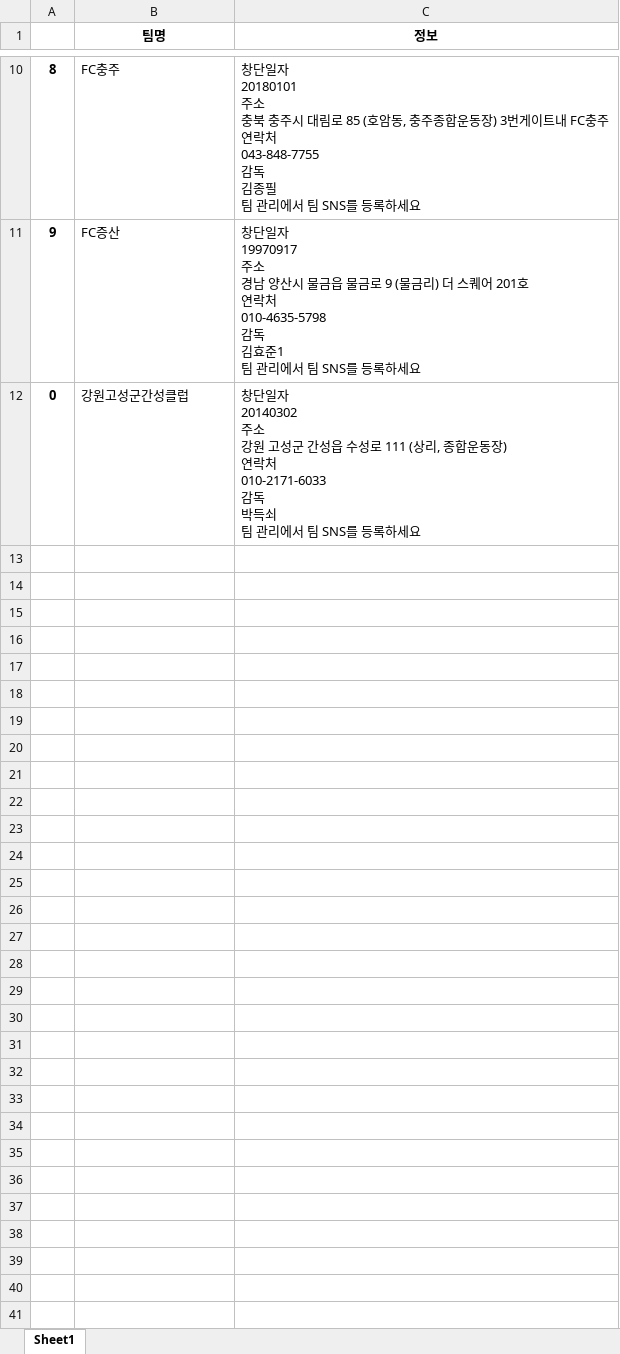
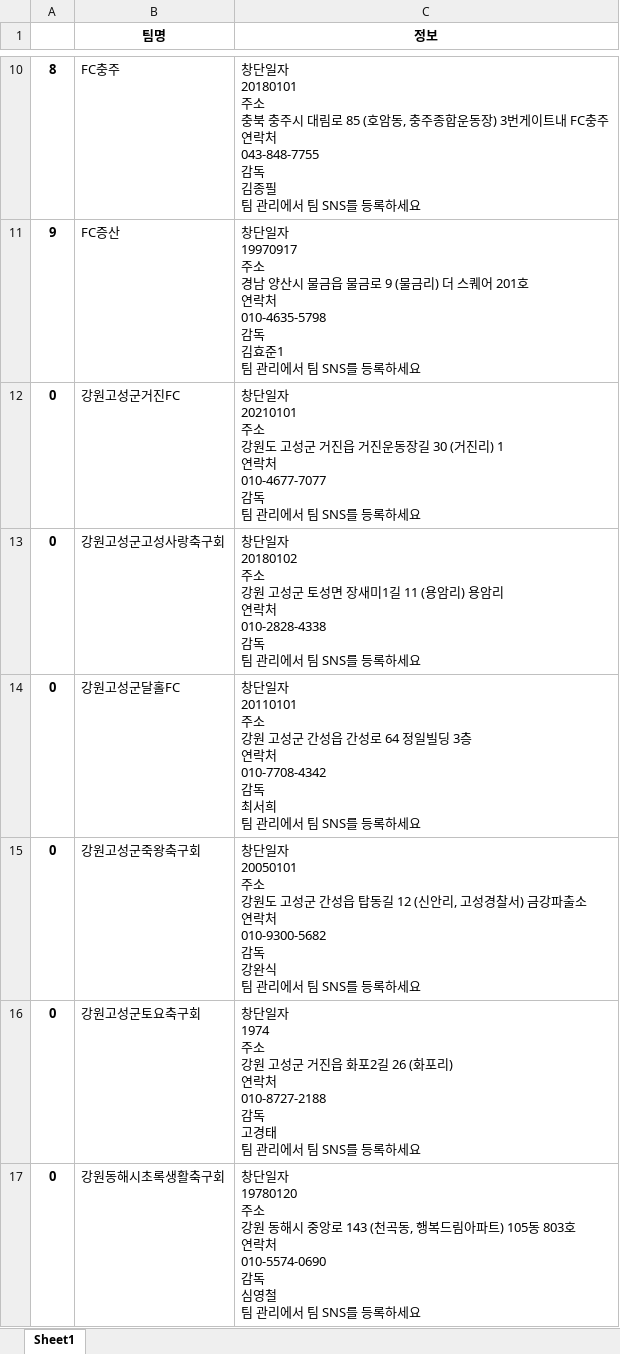
Before and after one commit to allenlee-37/kfa_crawler, an Excel workbook: result/backup-data/back-up0.xlsx, sheet Sheet1, drawn as a sheet; only a part is shown, gaps mark what is left out; values as stored, in another font and other column widths than the file's, no borders; ↵ is a line break in a cell; the diff covers the shown part only; the diff names each change by its address in the sheet, - before the commit and + after, or states it on an @@ line.

```diff
--- a/result/backup-data/back-up0.xlsx (sheet Sheet1)
+++ b/result/backup-data/back-up0.xlsx (sheet Sheet1)
-B12 (팀명): 강원고성군간성클럽
+B12 (팀명): 강원고성군거진FC
-C12 (정보): …단일자 ↵ 20140302 ↵ 주소 ↵ 강원 고성군 간성읍 수성로 111 (상리, 종합운동장) ↵ 연락처 ↵ 010-2171-6033 ↵ 감독 ↵ 박득쇠 ↵ 팀 관…
+C12 (정보): …단일자 ↵ 20210101 ↵ 주소 ↵ 강원도 고성군 거진읍 거진운동장길 30 (거진리) 1 ↵ 연락처 ↵ 010-4677-7077 ↵ 감독 ↵ 팀 관…
+row 13: 0 | 강원고성군고성사랑축구회 | 창단일자 ↵ 20180102 ↵ 주소 ↵ 강원 고성군 토성면 장새미1길 11 (용암리) 용암리 ↵ 연락처 ↵ 010-2828-4338 ↵ 감독 ↵ 팀 관리에서 팀 SNS를 등록하세요
+row 14: 0 | 강원고성군달홀FC | 창단일자 ↵ 20110101 ↵ 주소 ↵ 강원 고성군 간성읍 간성로 64 정일빌딩 3층 ↵ 연락처 ↵ 010-7708-4342 ↵ 감독 ↵ 최서희 ↵ 팀 관리에서 팀 SNS를 등록하세요
+row 15: 0 | 강원고성군죽왕축구회 | 창단일자 ↵ 20050101 ↵ 주소 ↵ 강원도 고성군 간성읍 탑동길 12 (신안리, 고성경찰서) 금강파출소 ↵ 연락처 ↵ 010-9300-5682 ↵ 감독 ↵ 강완식 ↵ 팀 관리에서 팀 SNS를 등록하세요
+row 16: 0 | 강원고성군토요축구회 | 창단일자 ↵ 1974 ↵ 주소 ↵ 강원 고성군 거진읍 화포2길 26 (화포리) ↵ 연락처 ↵ 010-8727-2188 ↵ 감독 ↵ 고경태 ↵ 팀 관리에서 팀 SNS를 등록하세요
+row 17: 0 | 강원동해시초록생활축구회 | 창단일자 ↵ 19780120 ↵ 주소 ↵ 강원 동해시 중앙로 143 (천곡동, 행복드림아파트) 105동 803호 ↵ 연락처 ↵ 010-5574-0690 ↵ 감독 ↵ 심영철 ↵ 팀 관리에서 팀 SNS를 등록하세요
```
Also changed, not shown: 17 added rows elsewhere in this sheet, result/backup-data/back-up1.xlsx, 1 other file.
